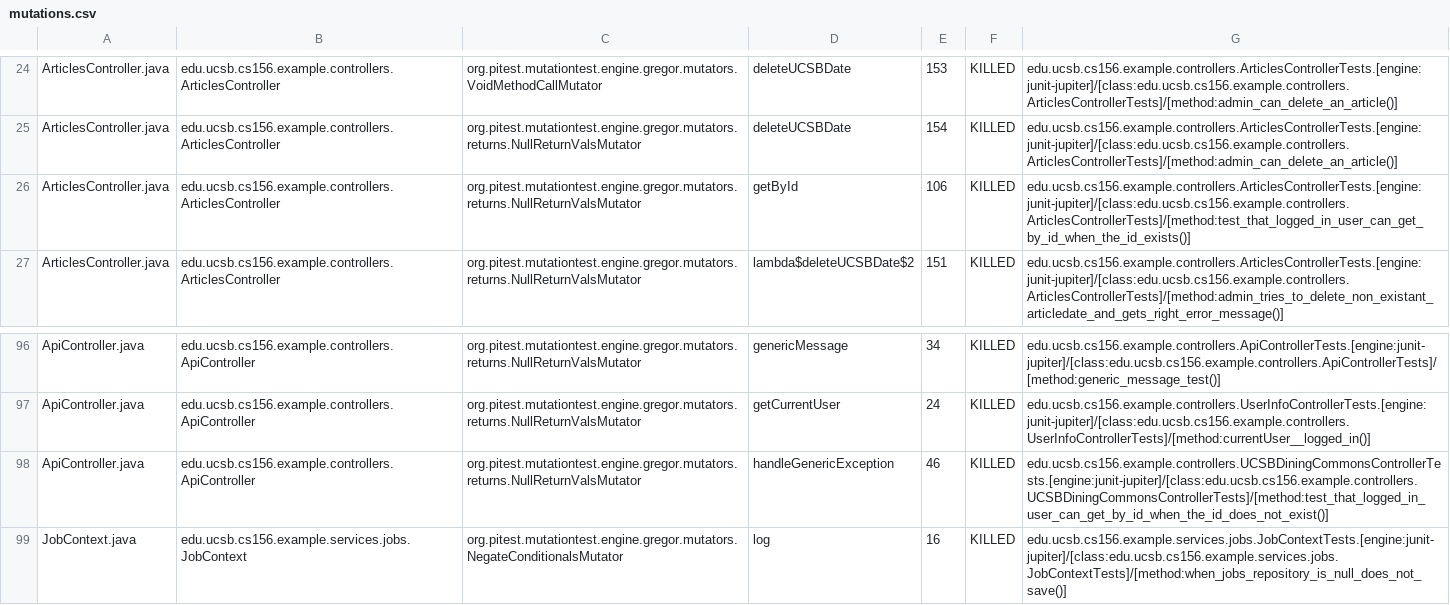
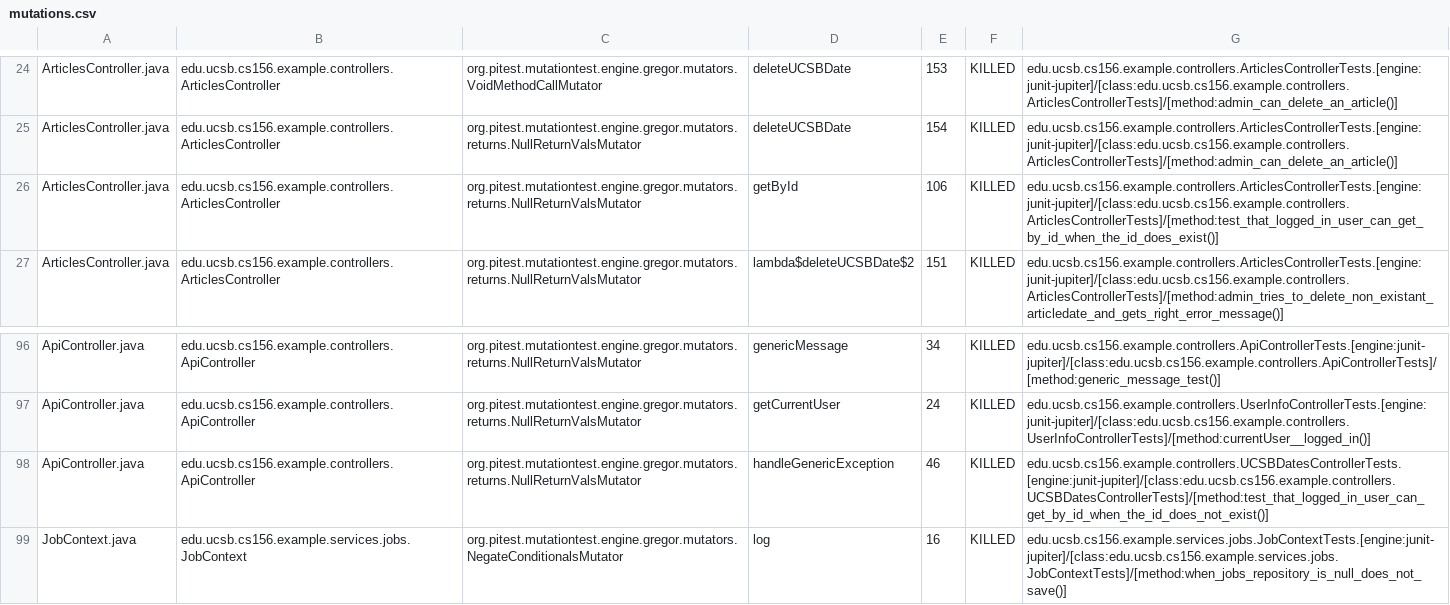
Before and after one commit to ucsb-cs156-f25/team02-f25-15, a CSV file: prs/61/pitest/mutations.csv, drawn as a sheet; only a part is shown, gaps mark what is left out.

Commit message:
Deploying to gh-pages from @ ucsb-cs156-f25/team02-f25-15@0164206ae29878d260c0114a5453074d272dade6 🚀

```diff
--- a/prs/61/pitest/mutations.csv
+++ b/prs/61/pitest/mutations.csv
@@ -25,3 +25,3 @@ ArticlesController.java,edu.ucsb.cs156.example.controllers.ArticlesController,or
 ArticlesController.java,edu.ucsb.cs156.example.controllers.ArticlesController,org.pitest.mutationtest.engine.gregor.mutators.returns.NullReturnValsMutator,deleteUCSBDate,154,KILLED,edu.ucsb.cs156.example.controllers.ArticlesControllerTests.[engine:junit-jupiter]/[class:edu.ucsb.cs156.example.controllers.ArticlesControllerTests]/[method:admin_can_delete_an_article()]
-ArticlesController.java,edu.ucsb.cs156.example.controllers.ArticlesController,org.pitest.mutationtest.engine.gregor.mutators.returns.NullReturnValsMutator,getById,106,KILLED,edu.ucsb.cs156.example.controllers.ArticlesControllerTests.[engine:junit-jupiter]/[class:edu.ucsb.cs156.example.controllers.ArticlesControllerTests]/[method:test_that_logged_in_user_can_get_by_id_when_the_id_exists()]
+ArticlesController.java,edu.ucsb.cs156.example.controllers.ArticlesController,org.pitest.mutationtest.engine.gregor.mutators.returns.NullReturnValsMutator,getById,106,KILLED,edu.ucsb.cs156.example.controllers.ArticlesControllerTests.[engine:junit-jupiter]/[class:edu.ucsb.cs156.example.controllers.ArticlesControllerTests]/[method:test_that_logged_in_user_can_get_by_id_when_the_id_does_exist()]
 ArticlesController.java,edu.ucsb.cs156.example.controllers.ArticlesController,org.pitest.mutationtest.engine.gregor.mutators.returns.NullReturnValsMutator,lambda$deleteUCSBDate$2,151,KILLED,edu.ucsb.cs156.example.controllers.ArticlesControllerTests.[engine:junit-jupiter]/[class:edu.ucsb.cs156.example.controllers.ArticlesControllerTests]/[method:admin_tries_to_delete_non_existant_articledate_and_gets_right_error_message()]
@@ -97,3 +97,3 @@ ApiController.java,edu.ucsb.cs156.example.controllers.ApiController,org.pitest.m
 ApiController.java,edu.ucsb.cs156.example.controllers.ApiController,org.pitest.mutationtest.engine.gregor.mutators.returns.NullReturnValsMutator,getCurrentUser,24,KILLED,edu.ucsb.cs156.example.controllers.UserInfoControllerTests.[engine:junit-jupiter]/[class:edu.ucsb.cs156.example.controllers.UserInfoControllerTests]/[method:currentUser__logged_in()]
-ApiController.java,edu.ucsb.cs156.example.controllers.ApiController,org.pitest.mutationtest.engine.gregor.mutators.returns.NullReturnValsMutator,handleGenericException,46,KILLED,edu.ucsb.cs156.example.controllers.UCSBDiningCommonsControllerTests.[engine:junit-jupiter]/[class:edu.ucsb.cs156.example.controllers.UCSBDiningCommonsControllerTests]/[method:test_that_logged_in_user_can_get_by_id_when_the_id_does_not_exist()]
+ApiController.java,edu.ucsb.cs156.example.controllers.ApiController,org.pitest.mutationtest.engine.gregor.mutators.returns.NullReturnValsMutator,handleGenericException,46,KILLED,edu.ucsb.cs156.example.controllers.UCSBDatesControllerTests.[engine:junit-jupiter]/[class:edu.ucsb.cs156.example.controllers.UCSBDatesControllerTests]/[method:test_that_logged_in_user_can_get_by_id_when_the_id_does_not_exist()]
 JobContext.java,edu.ucsb.cs156.example.services.jobs.JobContext,org.pitest.mutationtest.engine.gregor.mutators.NegateConditionalsMutator,log,16,KILLED,edu.ucsb.cs156.example.services.jobs.JobContextTests.[engine:junit-jupiter]/[class:edu.ucsb.cs156.example.services.jobs.JobContextTests]/[method:when_jobs_repository_is_null_does_not_save()]
```
Also changed, not shown: 16 other files.
